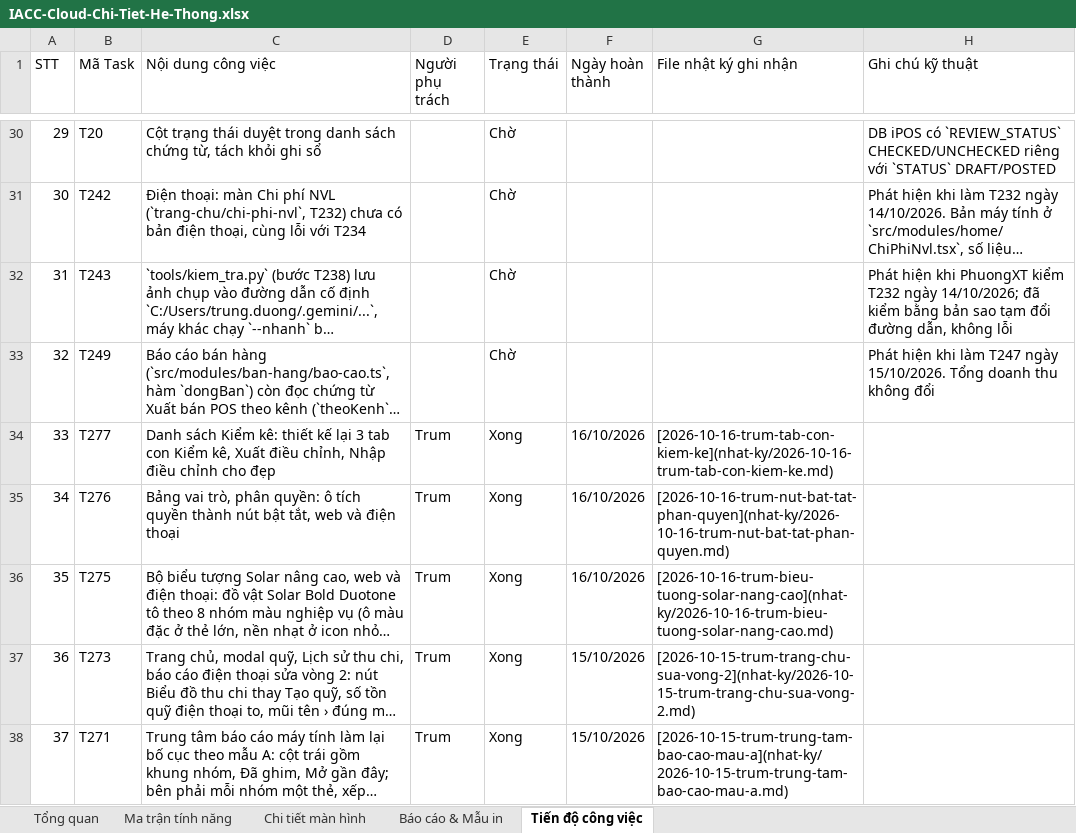
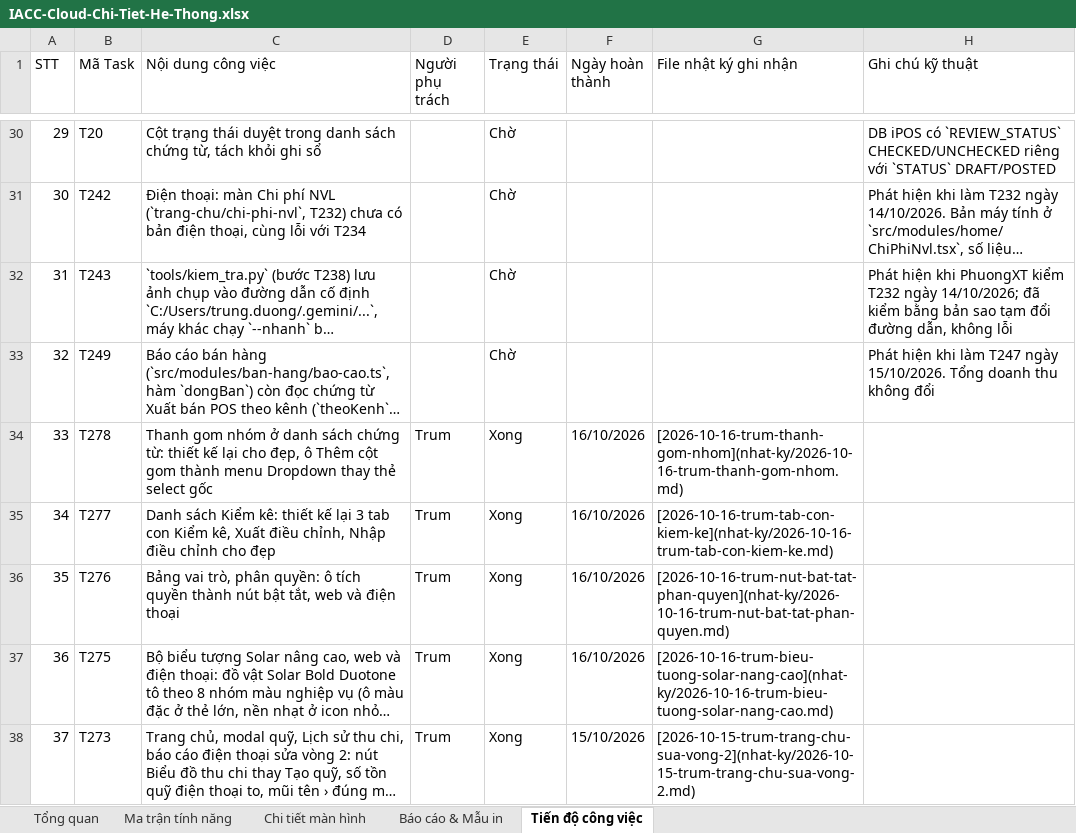
Before and after one commit to trungkhanhduong93/iaccdemo, an Excel workbook: docs/IACC-Cloud-Chi-Tiet-He-Thong.xlsx, sheet Tiến độ công việc, drawn as a sheet; only a part is shown, gaps mark what is left out; the shorter side is filled out with more unchanged rows; long unchanged cells end in …; values as stored, in another font and other column widths than the file's, no cell formats; addresses are those after the commit; the diff names each change by its address in the sheet, - before the commit and + after, or states it on an @@ line.

```diff
--- a/docs/IACC-Cloud-Chi-Tiet-He-Thong.xlsx (sheet Tiến độ công việc)
+++ b/docs/IACC-Cloud-Chi-Tiet-He-Thong.xlsx (sheet Tiến độ công việc)
+row 34: 33 | T278 | Thanh gom nhóm ở danh sách chứng từ: thiết kế lại cho đẹp, ô Thêm cột gom thành menu Dropdown thay thẻ select gốc | Trum | Xong | 16/10/2026 | [2026-10-16-trum-thanh-gom-nhom](nhat-ky/2026-10-16-trum-thanh-gom-nhom.md)
@@ column A (STT) renumbered from row 35 down @@
```
Also changed, not shown: sheet Tổng quan, cell formats, 5 other files.
